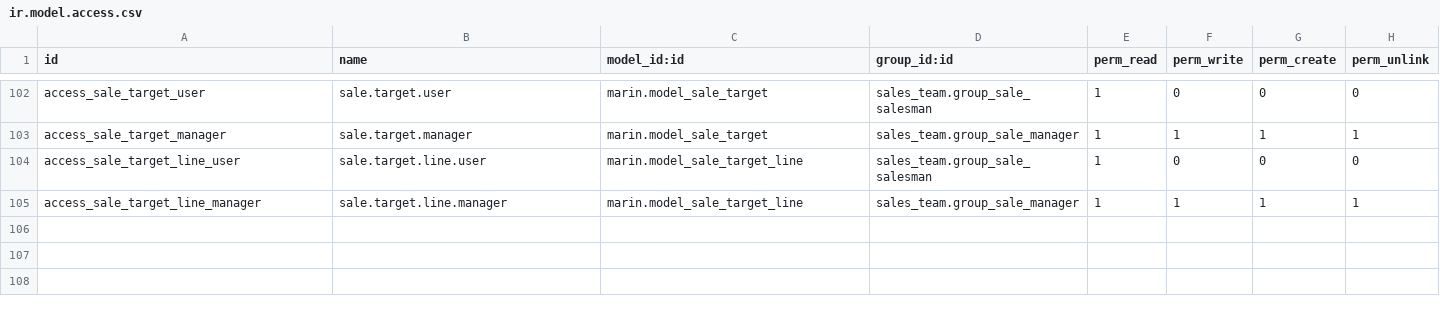
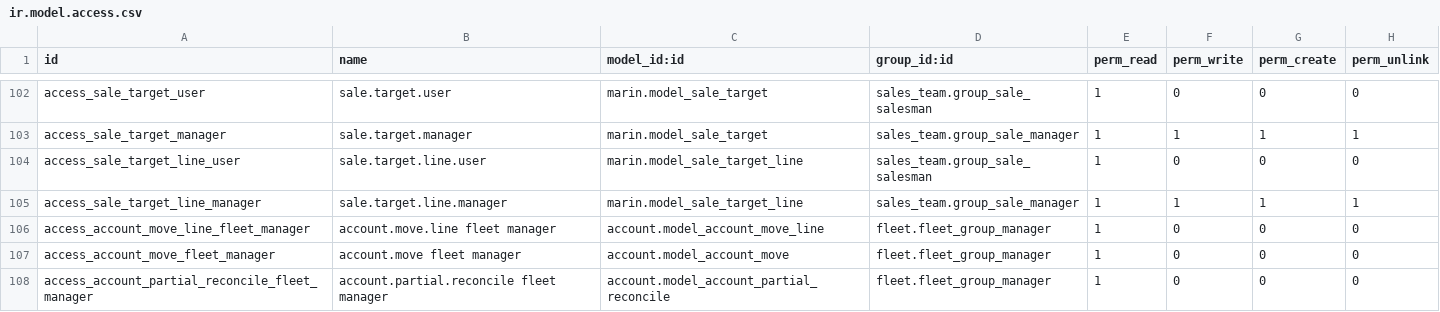
Before and after one commit to robertoCabreraAgro/addons_custom, a CSV file: marin/security/ir.model.access.csv, drawn as a sheet; only a part is shown, gaps mark what is left out.

```diff
--- a/marin/security/ir.model.access.csv
+++ b/marin/security/ir.model.access.csv
@@ -105 +105,4 @@ access_sale_target_line_user,sale.target.line.user,marin.model_sale_target_line,
 access_sale_target_line_manager,sale.target.line.manager,marin.model_sale_target_line,sales_team.group_sale_manager,1,1,1,1
+access_account_move_line_fleet_manager,account.move.line fleet manager,account.model_account_move_line,fleet.fleet_group_manager,1,0,0,0
+access_account_move_fleet_manager,account.move fleet manager,account.model_account_move,fleet.fleet_group_manager,1,0,0,0
+access_account_partial_reconcile_fleet_manager,account.partial.reconcile fleet manager,account.model_account_partial_reconcile,fleet.fleet_group_manager,1,0,0,0
```
Also changed, not shown: 2 other files.
